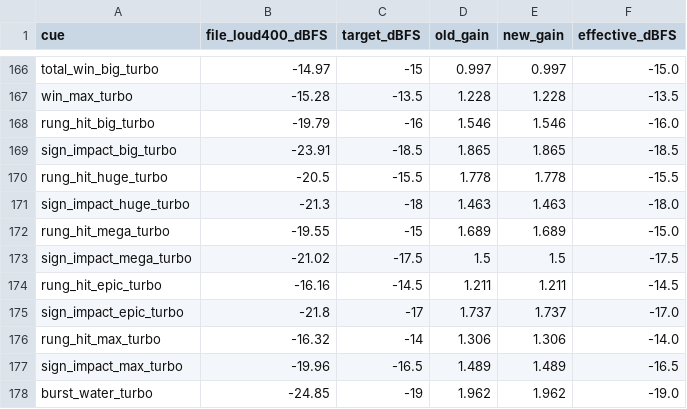
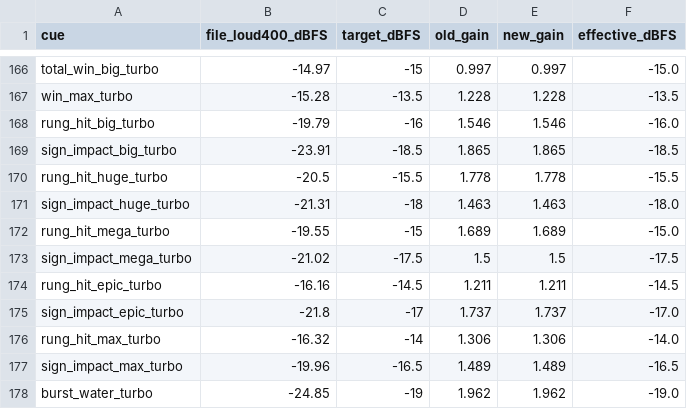
Before and after one commit to realBiffTannen/piggy-firefighters, a CSV file: audio/qa/mix_pass.csv, drawn as a sheet; only a part is shown, gaps mark what is left out; the diff covers the shown part only.

```diff
--- a/audio/qa/mix_pass.csv
+++ b/audio/qa/mix_pass.csv
@@ -170,3 +170,3 @@ sign_impact_big_turbo,-23.91,-18.5,1.865,1.865,-18.5
 rung_hit_huge_turbo,-20.5,-15.5,1.778,1.778,-15.5
-sign_impact_huge_turbo,-21.3,-18,1.463,1.463,-18.0
+sign_impact_huge_turbo,-21.31,-18,1.463,1.463,-18.0
 rung_hit_mega_turbo,-19.55,-15,1.689,1.689,-15.0
```
Also changed, not shown: 25 edited cells elsewhere in this file, audio/qa/cues_table.csv, 19 other files.
